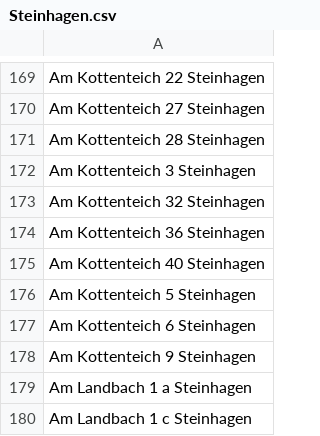
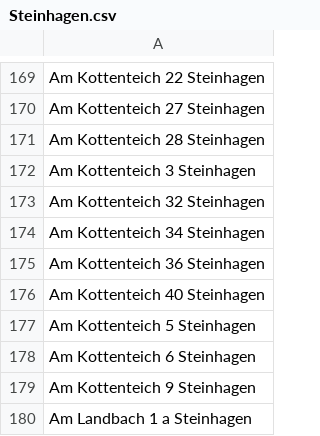
Before and after one commit to flohoff/kreisgt-addressentwicklung, a CSV file: Steinhagen.csv, drawn as a sheet; only a part is shown, gaps mark what is left out; the shorter side is filled out with more unchanged rows.

```diff
--- a/Steinhagen.csv
+++ b/Steinhagen.csv
@@ -173,2 +173,3 @@ Am Kottenteich 3 Steinhagen
 Am Kottenteich 32 Steinhagen
+Am Kottenteich 34 Steinhagen
 Am Kottenteich 36 Steinhagen
```
Also changed, not shown: Rietberg.csv, SchlossHolteStukenbrock.csv.
